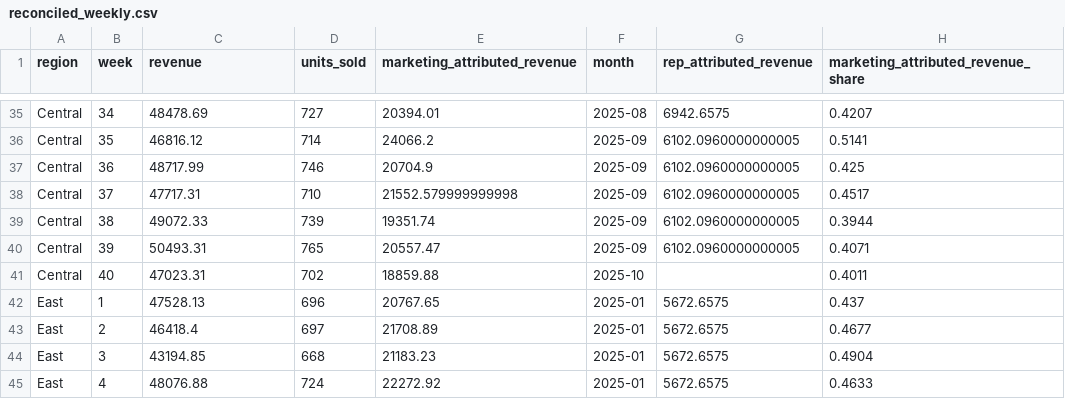
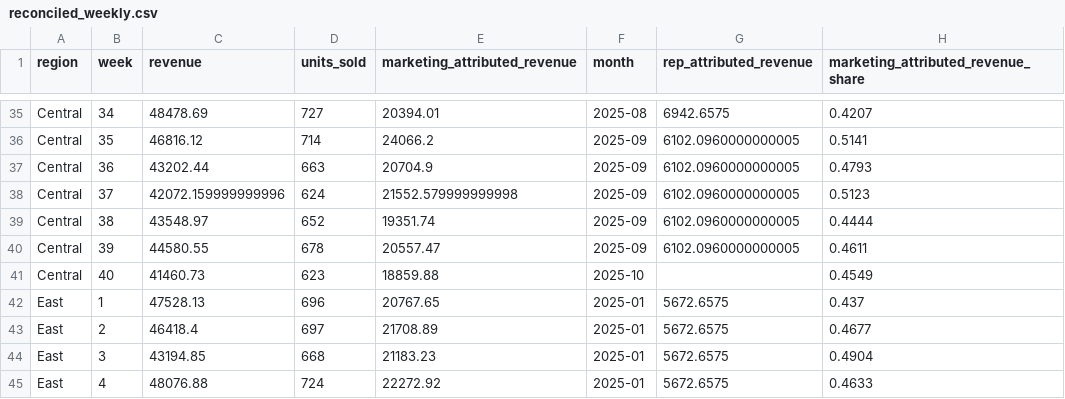
Before and after one commit to Dulari-Bhushan/Refute--Falsification-First-KPI-Intelligence, a CSV file: data/synthetic/reconciled_weekly.csv, drawn as a sheet; only a part is shown, gaps mark what is left out.

```diff
--- a/data/synthetic/reconciled_weekly.csv
+++ b/data/synthetic/reconciled_weekly.csv
@@ -36,7 +36,7 @@ Central,34,48478.69,727,20394.01,2025-08,6942.6575,0.4207
 Central,35,46816.12,714,24066.2,2025-09,6102.0960000000005,0.5141
-Central,36,48717.99,746,20704.9,2025-09,6102.0960000000005,0.425
-Central,37,47717.31,710,21552.579999999998,2025-09,6102.0960000000005,0.4517
-Central,38,49072.33,739,19351.74,2025-09,6102.0960000000005,0.3944
-Central,39,50493.31,765,20557.47,2025-09,6102.0960000000005,0.4071
-Central,40,47023.31,702,18859.88,2025-10,,0.4011
+Central,36,43202.44,663,20704.9,2025-09,6102.0960000000005,0.4793
+Central,37,42072.159999999996,624,21552.579999999998,2025-09,6102.0960000000005,0.5123
+Central,38,43548.97,652,19351.74,2025-09,6102.0960000000005,0.4444
+Central,39,44580.55,678,20557.47,2025-09,6102.0960000000005,0.4611
+Central,40,41460.73,623,18859.88,2025-10,,0.4549
 East,1,47528.13,696,20767.65,2025-01,5672.6575,0.437
```
Also changed, not shown: data/synthetic/finance_gl_extract.csv, data/synthetic/pos_transactions.csv, 18 other files.
